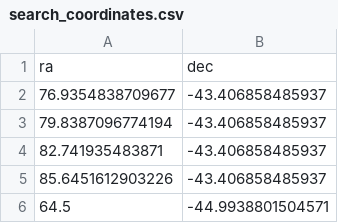
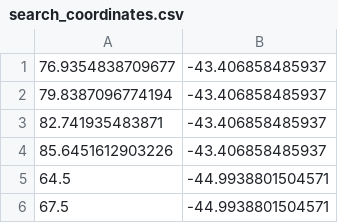
Before and after one commit to JoannaSakowska/simple_delvemc, a CSV file: simple_adl/search_coordinates.csv, drawn as a sheet; only a part is shown; the shorter side is filled out with more unchanged rows; the diff names each change by its address in the sheet, - before the commit and + after, or states it on an @@ line.

```diff
--- a/simple_adl/search_coordinates.csv
+++ b/simple_adl/search_coordinates.csv
-row 1: ra | dec
```
Also changed, not shown: 6 other files.
